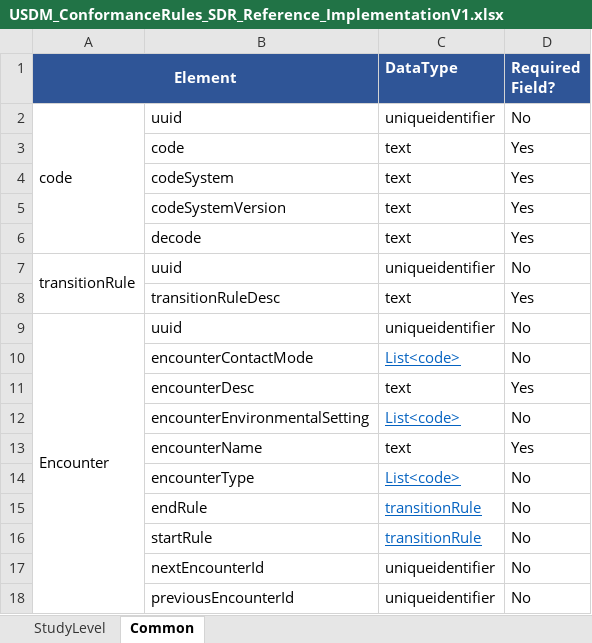
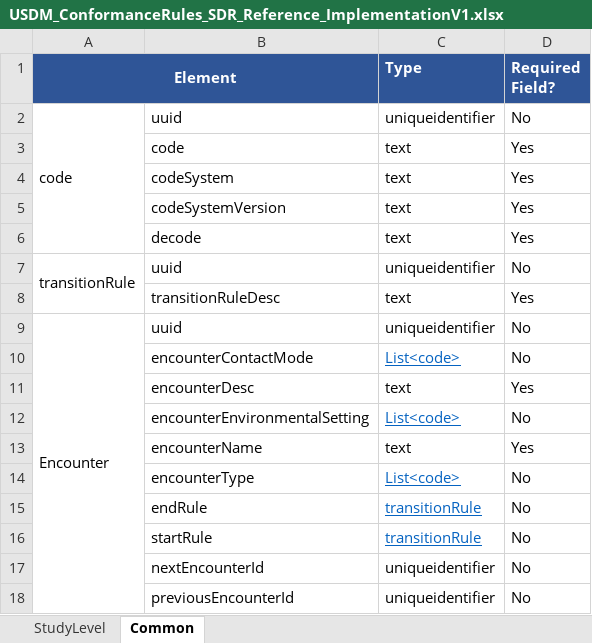
Before and after one commit to transcelerate/ddf-sdr-api, an Excel workbook: DataModel/USDM_ConformanceRules_SDR_Reference_ImplementationV1.xlsx, sheet Common, drawn as a sheet; values as stored, in another font and other column widths than the file's, no borders; the diff names each change by its address in the sheet, - before the commit and + after, or states it on an @@ line.

Commit message:
updated V1 ConformanceRules

```diff
--- a/DataModel/USDM_ConformanceRules_SDR_Reference_ImplementationV1.xlsx (sheet Common)
+++ b/DataModel/USDM_ConformanceRules_SDR_Reference_ImplementationV1.xlsx (sheet Common)
-C1: DataType
+C1: Type
```
